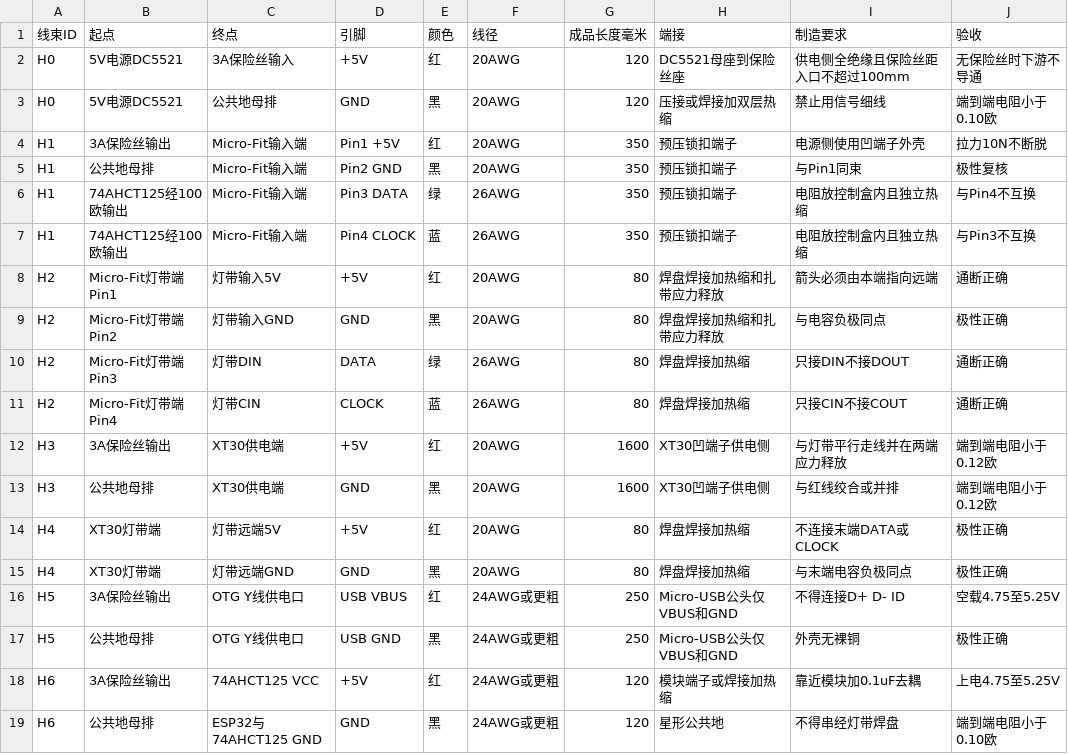
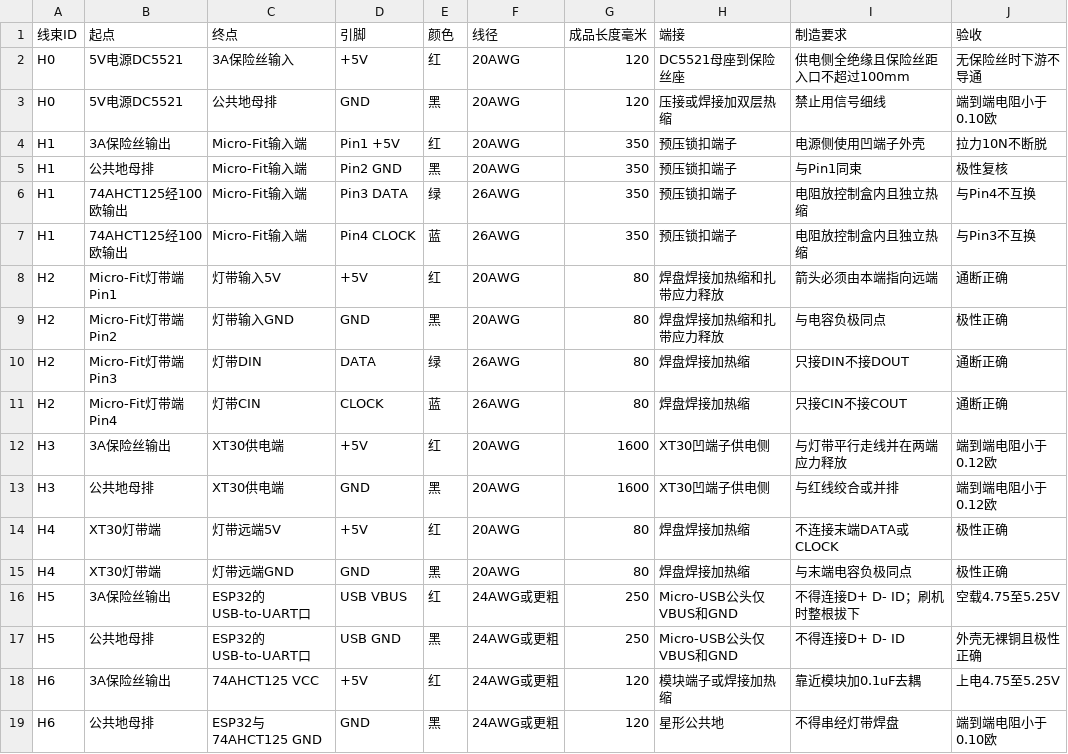
Before and after one commit to cheguevara-great-man/notefall88-px-s7000, a CSV file: docs/harness.csv, drawn as a sheet.

Commit message:
fix: separate USB host data and board power

```diff
--- a/docs/harness.csv
+++ b/docs/harness.csv
@@ -15,4 +15,4 @@ H4,XT30灯带端,灯带远端5V,+5V,红,20AWG,80,焊盘焊接加热缩,不连接
 H4,XT30灯带端,灯带远端GND,GND,黑,20AWG,80,焊盘焊接加热缩,与末端电容负极同点,极性正确
-H5,3A保险丝输出,OTG Y线供电口,USB VBUS,红,24AWG或更粗,250,Micro-USB公头仅VBUS和GND,不得连接D+ D- ID,空载4.75至5.25V
-H5,公共地母排,OTG Y线供电口,USB GND,黑,24AWG或更粗,250,Micro-USB公头仅VBUS和GND,外壳无裸铜,极性正确
+H5,3A保险丝输出,ESP32的USB-to-UART口,USB VBUS,红,24AWG或更粗,250,Micro-USB公头仅VBUS和GND,不得连接D+ D- ID；刷机时整根拔下,空载4.75至5.25V
+H5,公共地母排,ESP32的USB-to-UART口,USB GND,黑,24AWG或更粗,250,Micro-USB公头仅VBUS和GND,不得连接D+ D- ID,外壳无裸铜且极性正确
 H6,3A保险丝输出,74AHCT125 VCC,+5V,红,24AWG或更粗,120,模块端子或焊接加热缩,靠近模块加0.1uF去耦,上电4.75至5.25V
```
Also changed, not shown: docs/bom.csv, 6 other files.
